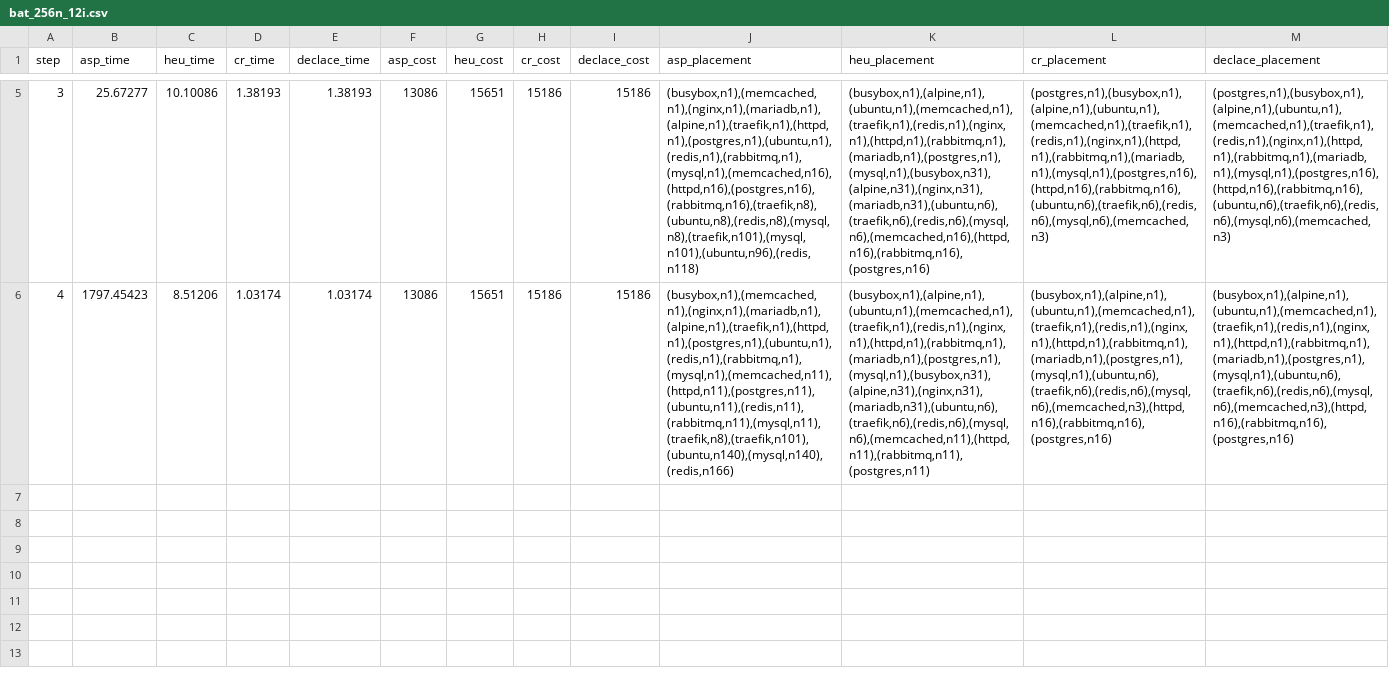
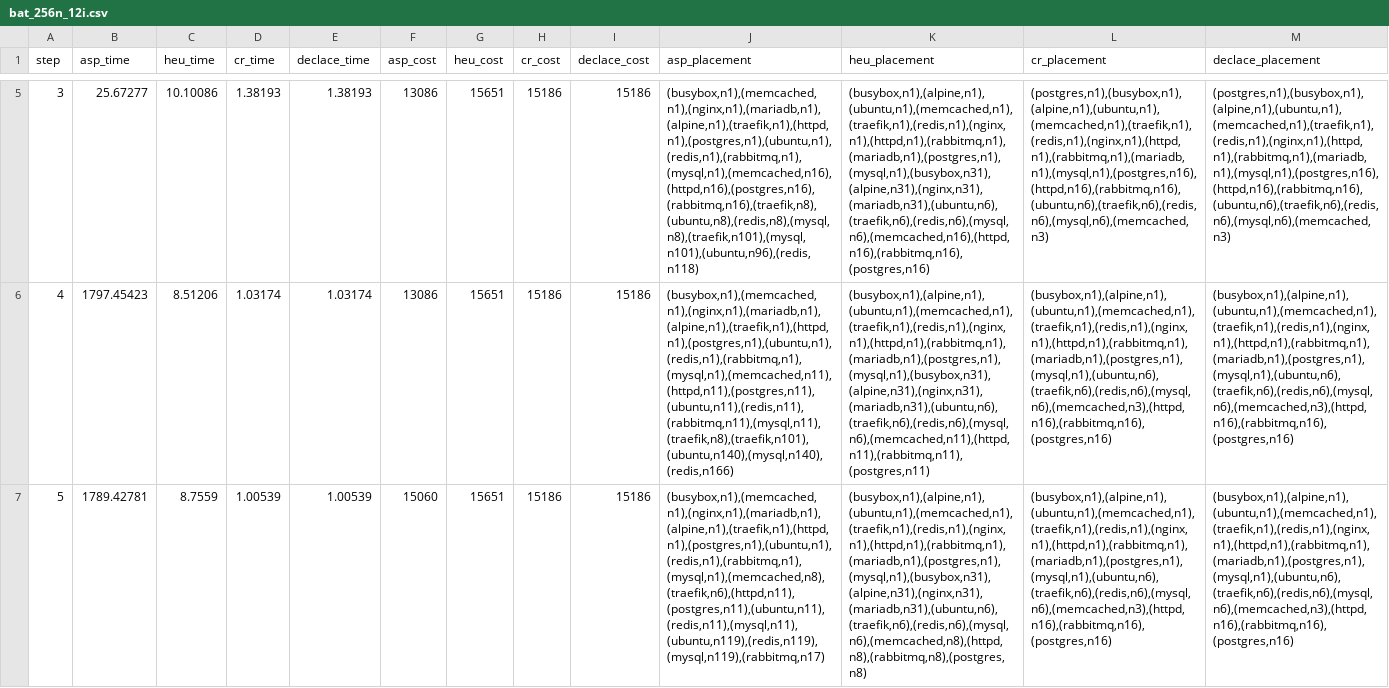
Before and after one commit to teto1992/proimg, a CSV file: bat_results/bat_256n_12i.csv, drawn as a sheet; only a part is shown, gaps mark what is left out; the diff covers the shown part only; the diff names each change by its address in the sheet, - before the commit and + after, or states it on an @@ line.

Commit message:
New bat experiments and partial results

```diff
--- a/bat_results/bat_256n_12i.csv
+++ b/bat_results/bat_256n_12i.csv
+row 7: 5 | 1789.42781 | 8.7559 | 1.00539 | 1.00539 | 15060 | 15651 | 15186 | 15186 | (busybox,n1),(memcached,n1),(nginx,n1),(mariadb,n1),(alpine,n1),(traefik,n1),(httpd,n1),(postgres,n1),(ubuntu,n1),(redis,n1),(rabbitmq,n1),(mysql,n1),(memcached,n8),(traefik,n6),(httpd,n11),(postgres,n11),(ubuntu,n11),(redis,n11),(mysql,n11),(ubuntu,n119),(redis,n119),(mysql,n119),(rabbitmq,n17) | (busybox,n1),(alpine,n1),(ubuntu,n1),(memcached,n1),(traefik,n1),(redis,n1),(nginx,n1),(httpd,n1),(rabbitmq,n1),(mariadb,n1),(postgres,n1),(mysql,n1),(busybox,n31),(alpine,n31),(nginx,n31),(mariadb,n31),(ubuntu,n6),(traefik,n6),(redis,n6),(mysql,n6),(memcached,n8),(httpd,n8),(rabbitmq,n8),(postgres,n8) | (busybox,n1),(alpine,n1),(ubuntu,n1),(memcached,n1),(traefik,n1),(redis,n1),(nginx,n1),(httpd,n1),(rabbitmq,n1),(mariadb,n1),(postgres,n1),(mysql,n1),(ubuntu,n6),(traefik,n6),(redis,n6),(mysql,n6),(memcached,n3),(httpd,n16),(rabbitmq,n16),(postgres,n16) | (busybox,n1),(alpine,n1),(ubuntu,n1),(memcached,n1),(traefik,n1),(redis,n1),(nginx,n1),(httpd,n1),(rabbitmq,n1),(mariadb,n1),(postgres,n1),(mysql,n1),(ubuntu,n6),(traefik,n6),(redis,n6),(mysql,n6),(memcached,n3),(httpd,n16),(rabbitmq,n16),(postgres,n16)
```
Also changed, not shown: 1 added row elsewhere in this file, 5 other files.
